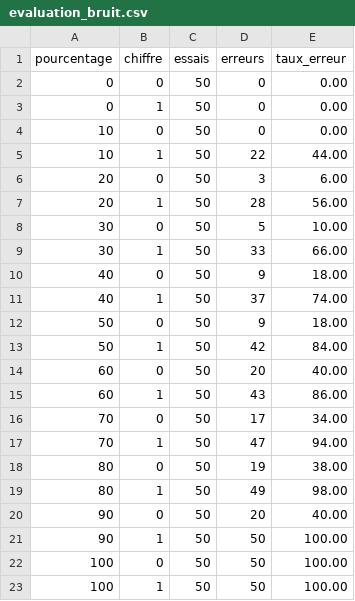
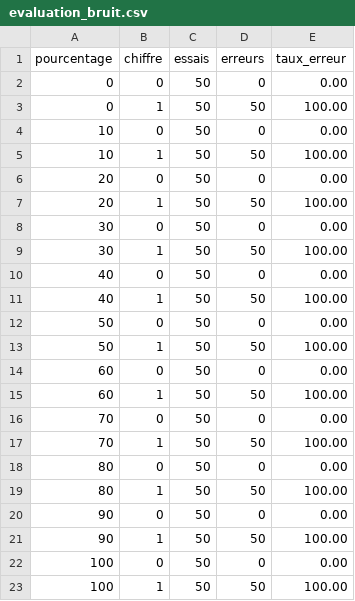
Before and after one commit to MatiasVinkovic/IA_embarquee, a CSV file: data/evaluation_bruit.csv, drawn as a sheet.

```diff
--- a/data/evaluation_bruit.csv
+++ b/data/evaluation_bruit.csv
@@ -2,22 +2,22 @@ pourcentage,chiffre,essais,erreurs,taux_erreur
 0,0,50,0,0.00
-0,1,50,0,0.00
+0,1,50,50,100.00
 10,0,50,0,0.00
-10,1,50,22,44.00
-20,0,50,3,6.00
-20,1,50,28,56.00
-30,0,50,5,10.00
-30,1,50,33,66.00
-40,0,50,9,18.00
-40,1,50,37,74.00
-50,0,50,9,18.00
-50,1,50,42,84.00
-60,0,50,20,40.00
-60,1,50,43,86.00
-70,0,50,17,34.00
-70,1,50,47,94.00
-80,0,50,19,38.00
-80,1,50,49,98.00
-90,0,50,20,40.00
+10,1,50,50,100.00
+20,0,50,0,0.00
+20,1,50,50,100.00
+30,0,50,0,0.00
+30,1,50,50,100.00
+40,0,50,0,0.00
+40,1,50,50,100.00
+50,0,50,0,0.00
+50,1,50,50,100.00
+60,0,50,0,0.00
+60,1,50,50,100.00
+70,0,50,0,0.00
+70,1,50,50,100.00
+80,0,50,0,0.00
+80,1,50,50,100.00
+90,0,50,0,0.00
 90,1,50,50,100.00
-100,0,50,50,100.00
+100,0,50,0,0.00
 100,1,50,50,100.00
```
Also changed, not shown: 6 other files.
